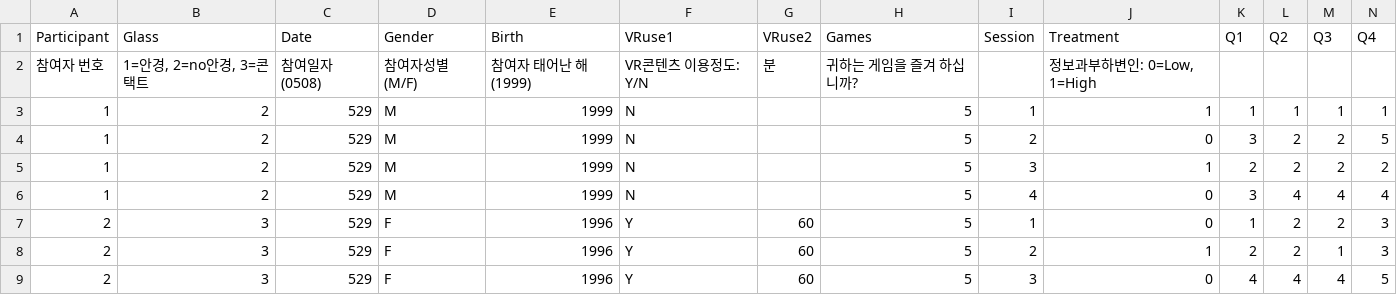
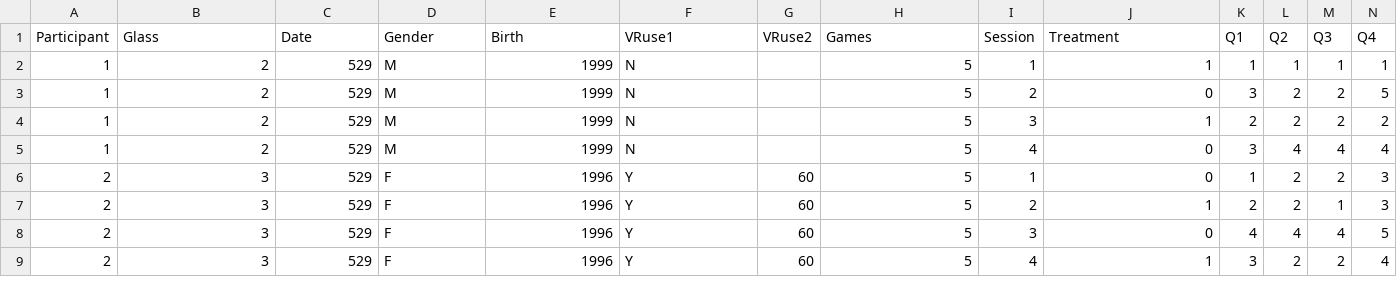
Before and after one commit to stephenwonchulsong/0slpiqhaktsnqgfe, a CSV file: UP.csv, drawn as a sheet; only a part is shown; the shorter side is filled out with more unchanged rows; rows hold the shown columns only; the diff names each change by its address in the sheet, - before the commit and + after, or states it on an @@ line.

Commit message:
Update UP.csv

```diff
--- a/UP.csv
+++ b/UP.csv
-row 2: 참여자 번호 | 1=안경, 2=no안경, 3=콘택트 | 참여일자(0508) | 참여자성별(M/F) | 참여자 태어난 해(1999) | VR콘텐츠 이용정도: Y/N | 분 | 귀하는 게임을 즐겨 하십니까? |  | 정보과부하변인: 0=Low, 1=High
```
